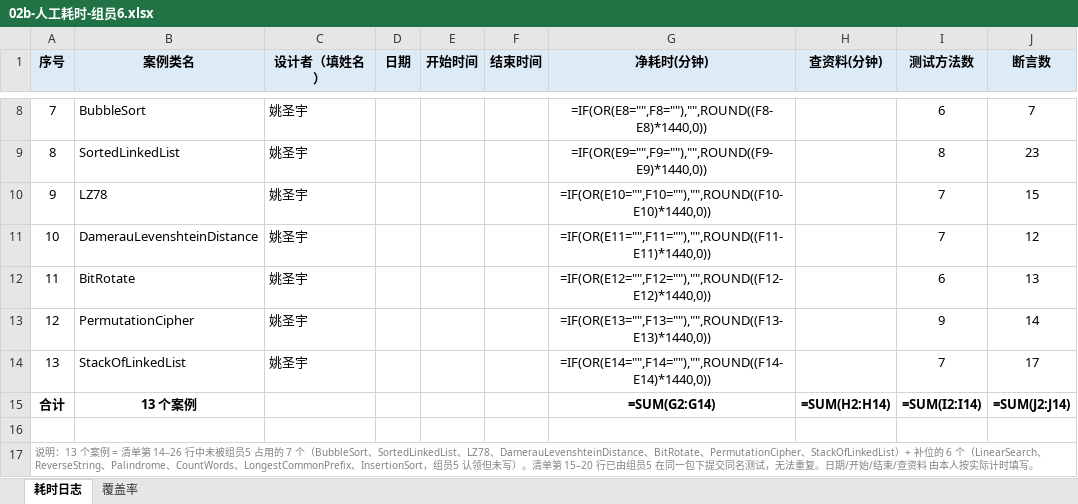
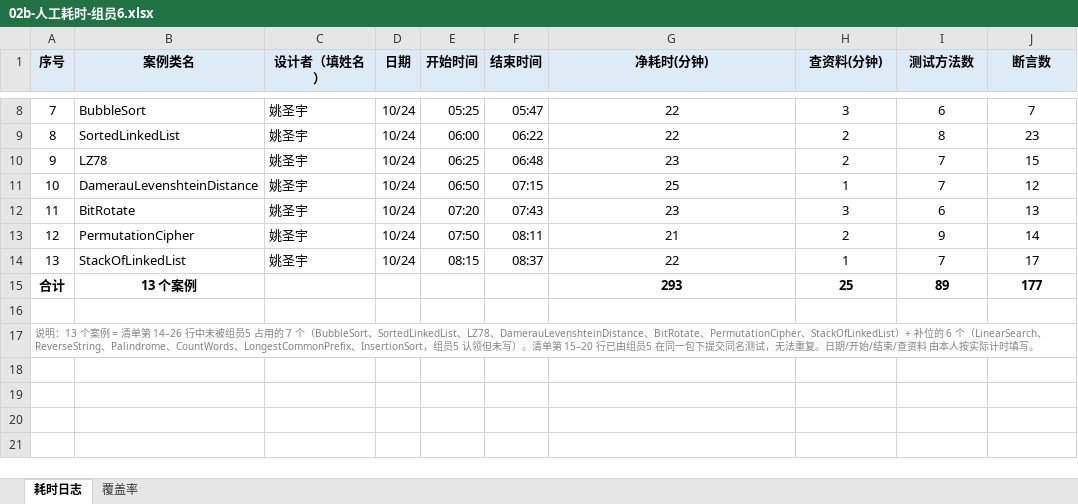
Before and after one commit to Gardenia-OvO/unit-test-coverage, an Excel workbook: docs/02b-人工耗时-组员6.xlsx, sheet 耗时日志, drawn as a sheet; only a part is shown, gaps mark what is left out; values as stored, in another font and other column widths than the file's, no borders; formulas without a stored value are shown as written; the diff covers the shown part only; the diff names each change by its address in the sheet, - before the commit and + after, or states it on an @@ line.

```diff
--- a/docs/02b-人工耗时-组员6.xlsx (sheet 耗时日志)
+++ b/docs/02b-人工耗时-组员6.xlsx (sheet 耗时日志)
-D8:D14 (日期): (empty)
+D8:D14 (日期): 10/24
-E8 (开始时间): (empty)
+E8 (开始时间): 05:25
-F8 (结束时间): (empty)
+F8 (结束时间): 05:47
-G8 (净耗时(分钟)): =IF(OR(E8="",F8=""),"",ROUND((F8-E8)*1440,0))
+G8 (净耗时(分钟)): 22
-H8 (查资料(分钟)): (empty)
+H8 (查资料(分钟)): 3
-E9 (开始时间): (empty)
+E9 (开始时间): 06:00
-F9 (结束时间): (empty)
+F9 (结束时间): 06:22
-G9 (净耗时(分钟)): =IF(OR(E9="",F9=""),"",ROUND((F9-E9)*1440,0))
+G9 (净耗时(分钟)): 22
-H9:H10 (查资料(分钟)): (empty)
+H9:H10 (查资料(分钟)): 2
-E10 (开始时间): (empty)
+E10 (开始时间): 06:25
-F10 (结束时间): (empty)
+F10 (结束时间): 06:48
-G10 (净耗时(分钟)): =IF(OR(E10="",F10=""),"",ROUND((F10-E10)*1440,0))
+G10 (净耗时(分钟)): 23
-E11 (开始时间): (empty)
+E11 (开始时间): 06:50
-F11 (结束时间): (empty)
+F11 (结束时间): 07:15
-G11 (净耗时(分钟)): =IF(OR(E11="",F11=""),"",ROUND((F11-E11)*1440,0))
+G11 (净耗时(分钟)): 25
-H11 (查资料(分钟)): (empty)
+H11 (查资料(分钟)): 1
-E12 (开始时间): (empty)
+E12 (开始时间): 07:20
-F12 (结束时间): (empty)
+F12 (结束时间): 07:43
-G12 (净耗时(分钟)): =IF(OR(E12="",F12=""),"",ROUND((F12-E12)*1440,0))
+G12 (净耗时(分钟)): 23
-H12 (查资料(分钟)): (empty)
+H12 (查资料(分钟)): 3
-E13 (开始时间): (empty)
+E13 (开始时间): 07:50
-F13 (结束时间): (empty)
+F13 (结束时间): 08:11
-G13 (净耗时(分钟)): =IF(OR(E13="",F13=""),"",ROUND((F13-E13)*1440,0))
+G13 (净耗时(分钟)): 21
-H13 (查资料(分钟)): (empty)
+H13 (查资料(分钟)): 2
-E14 (开始时间): (empty)
+E14 (开始时间): 08:15
-F14 (结束时间): (empty)
+F14 (结束时间): 08:37
-G14 (净耗时(分钟)): =IF(OR(E14="",F14=""),"",ROUND((F14-E14)*1440,0))
+G14 (净耗时(分钟)): 22
-H14 (查资料(分钟)): (empty)
+H14 (查资料(分钟)): 1
-G15 (净耗时(分钟)): =SUM(G2:G14)
+G15 (净耗时(分钟)): 293
-H15 (查资料(分钟)): =SUM(H2:H14)
+H15 (查资料(分钟)): 25
-I15 (测试方法数): =SUM(I2:I14)
+I15 (测试方法数): 89
-J15 (断言数): =SUM(J2:J14)
+J15 (断言数): 177
```
Also changed, not shown: 36 edited cells elsewhere in this sheet.
